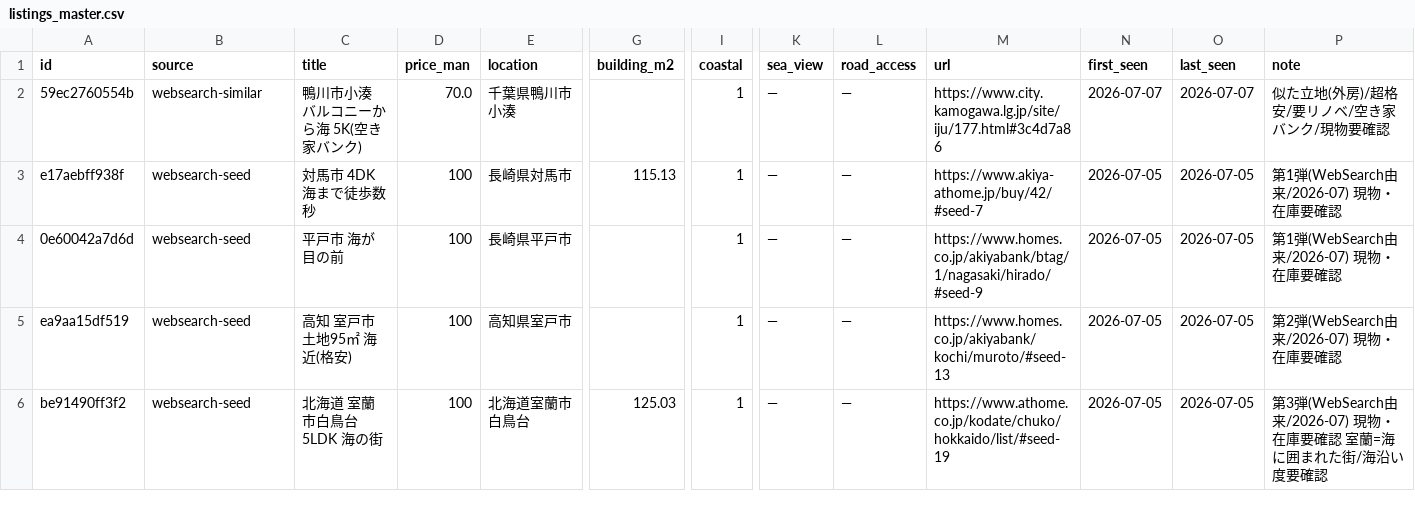
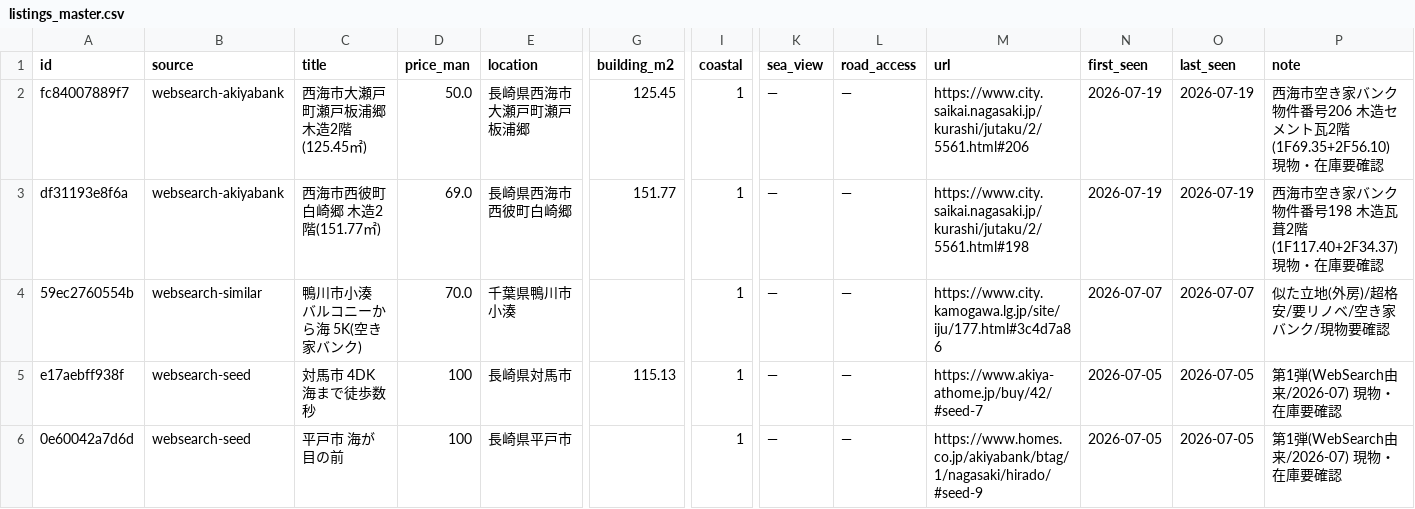
Before and after one commit to takasesomatenen/MOVING, a CSV file: data/listings_master.csv, drawn as a sheet; only a part is shown, gaps mark what is left out; the shorter side is filled out with more unchanged rows; rows hold the shown columns only; the diff names each change by its address in the sheet, - before the commit and + after, or states it on an @@ line.

```diff
--- a/data/listings_master.csv
+++ b/data/listings_master.csv
+row 2: fc84007889f7 | websearch-akiyabank | 西海市大瀬戸町瀬戸板浦郷 木造2階(125.45㎡) | 50.0 | 長崎県西海市大瀬戸町瀬戸板浦郷 | 125.45 | 1 | — | — | https://www.city.saikai.nagasaki.jp/kurashi/jutaku/2/5561.html#206 | 2026-07-19 | 2026-07-19 | 西海市空き家バンク物件番号206 木造セメント瓦2階(1F69.35+2F56.10) 現物・在庫要確認
+row 3: df31193e8f6a | websearch-akiyabank | 西海市西彼町白崎郷 木造2階(151.77㎡) | 69.0 | 長崎県西海市西彼町白崎郷 | 151.77 | 1 | — | — | https://www.city.saikai.nagasaki.jp/kurashi/jutaku/2/5561.html#198 | 2026-07-19 | 2026-07-19 | 西海市空き家バンク物件番号198 木造瓦葺2階(1F117.40+2F34.37) 現物・在庫要確認
```
Also changed, not shown: 2 other files.
